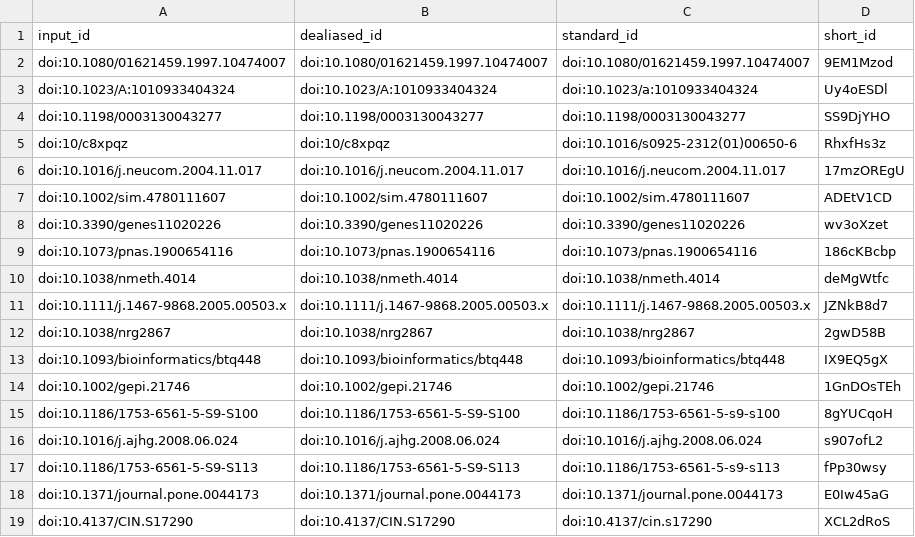
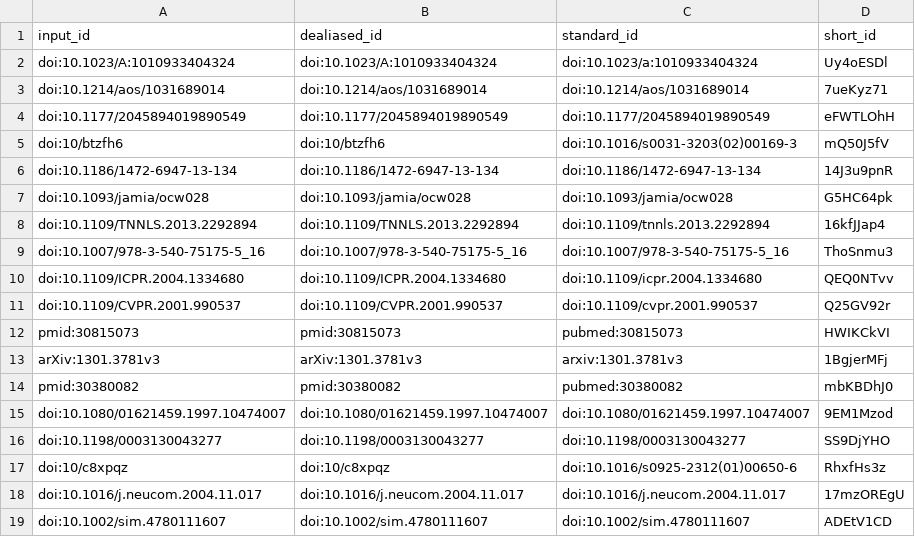
Before and after one commit to jaybee84/ml-in-rd, a TSV file: citations.tsv, drawn as a sheet; only a part is shown; the shorter side is filled out with more unchanged rows.

```diff
--- a/citations.tsv
+++ b/citations.tsv
@@ -1,4 +1,16 @@
 input_id	dealiased_id	standard_id	short_id
+doi:10.1023/A:1010933404324	doi:10.1023/A:1010933404324	doi:10.1023/a:1010933404324	Uy4oESDl
+doi:10.1214/aos/1031689014	doi:10.1214/aos/1031689014	doi:10.1214/aos/1031689014	7ueKyz71
+doi:10.1177/2045894019890549	doi:10.1177/2045894019890549	doi:10.1177/2045894019890549	eFWTLOhH
+doi:10/btzfh6	doi:10/btzfh6	doi:10.1016/s0031-3203(02)00169-3	mQ50J5fV
+doi:10.1186/1472-6947-13-134	doi:10.1186/1472-6947-13-134	doi:10.1186/1472-6947-13-134	14J3u9pnR
+doi:10.1093/jamia/ocw028	doi:10.1093/jamia/ocw028	doi:10.1093/jamia/ocw028	G5HC64pk
+doi:10.1109/TNNLS.2013.2292894	doi:10.1109/TNNLS.2013.2292894	doi:10.1109/tnnls.2013.2292894	16kfJJap4
+doi:10.1007/978-3-540-75175-5_16	doi:10.1007/978-3-540-75175-5_16	doi:10.1007/978-3-540-75175-5_16	ThoSnmu3
+doi:10.1109/ICPR.2004.1334680	doi:10.1109/ICPR.2004.1334680	doi:10.1109/icpr.2004.1334680	QEQ0NTvv
+doi:10.1109/CVPR.2001.990537	doi:10.1109/CVPR.2001.990537	doi:10.1109/cvpr.2001.990537	Q25GV92r
+pmid:30815073	pmid:30815073	pubmed:30815073	HWIKCkVI
+arXiv:1301.3781v3	arXiv:1301.3781v3	arxiv:1301.3781v3	1BgjerMFj
+pmid:30380082	pmid:30380082	pubmed:30380082	mbKBDhJ0
 doi:10.1080/01621459.1997.10474007	doi:10.1080/01621459.1997.10474007	doi:10.1080/01621459.1997.10474007	9EM1Mzod
-doi:10.1023/A:1010933404324	doi:10.1023/A:1010933404324	doi:10.1023/a:1010933404324	Uy4oESDl
 doi:10.1198/0003130043277	doi:10.1198/0003130043277	doi:10.1198/0003130043277	SS9DjYHO
```
Also changed, not shown: 7 other files.
